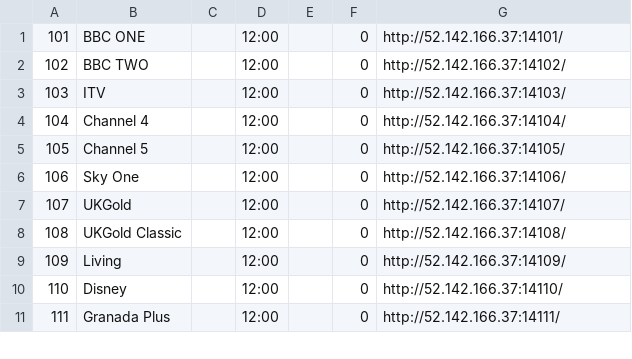
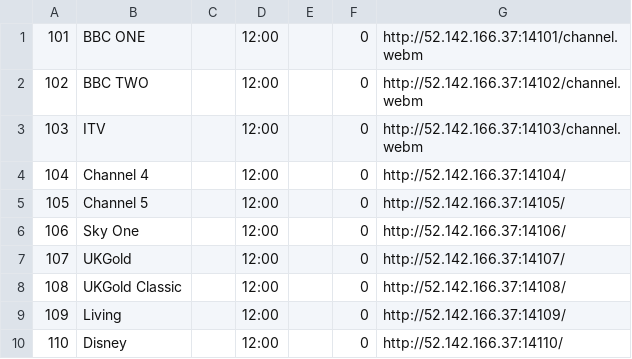
Before and after one commit to enoxplaystar/enoxplaystar.github.io, a CSV file: channels.csv, drawn as a sheet; only a part is shown; the shorter side is filled out with more unchanged rows.

Commit message:
autobuild

```diff
--- a/channels.csv
+++ b/channels.csv
@@ -1,4 +1,4 @@
-101,BBC ONE,,12:00,,0,http://52.142.166.37:14101/
-102,BBC TWO,,12:00,,0,http://52.142.166.37:14102/
-103,ITV,,12:00,,0,http://52.142.166.37:14103/
+101,BBC ONE,,12:00,,0,http://52.142.166.37:14101/channel.webm
+102,BBC TWO,,12:00,,0,http://52.142.166.37:14102/channel.webm
+103,ITV,,12:00,,0,http://52.142.166.37:14103/channel.webm
 104,Channel 4,,12:00,,0,http://52.142.166.37:14104/
```
